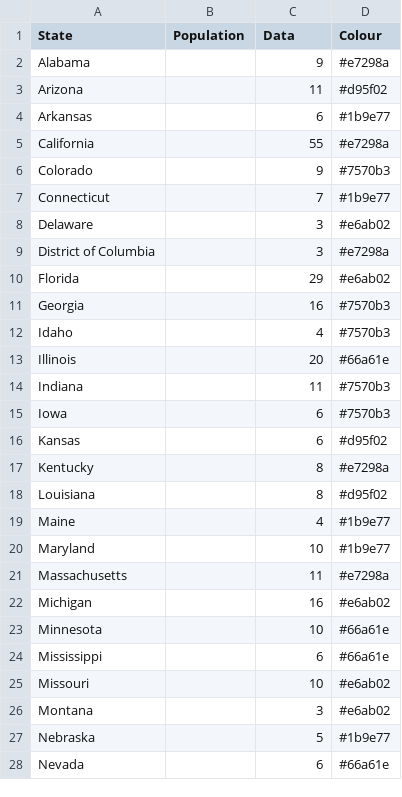
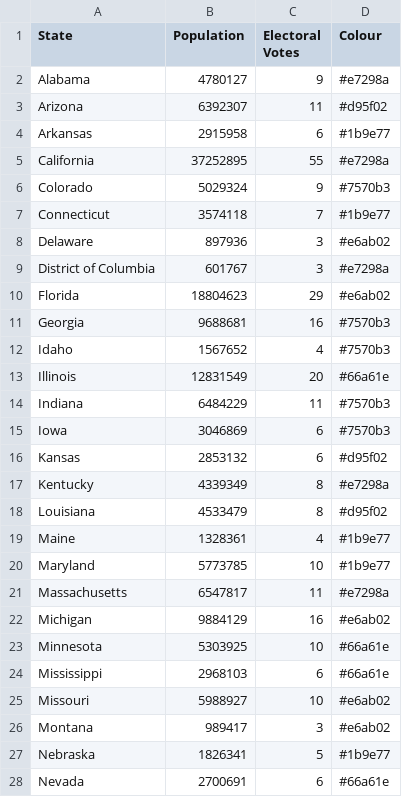
Before and after one commit to ninichang/cartogram-web, a CSV file: internal/static/cartdata/usa/template.csv, drawn as a sheet; only a part is shown; the diff covers the shown part only.

Commit message:
error barchart and custom user data label

```diff
--- a/internal/static/cartdata/usa/template.csv
+++ b/internal/static/cartdata/usa/template.csv
@@ -1,28 +1,28 @@
-State,Population,Data,Colour
-Alabama,,9,#e7298a
-Arizona,,11,#d95f02
-Arkansas,,6,#1b9e77
-California,,55,#e7298a
-Colorado,,9,#7570b3
-Connecticut,,7,#1b9e77
-Delaware,,3,#e6ab02
-District of Columbia,,3,#e7298a
-Florida,,29,#e6ab02
-Georgia,,16,#7570b3
-Idaho,,4,#7570b3
-Illinois,,20,#66a61e
-Indiana,,11,#7570b3
-Iowa,,6,#7570b3
-Kansas,,6,#d95f02
-Kentucky,,8,#e7298a
-Louisiana,,8,#d95f02
-Maine,,4,#1b9e77
-Maryland,,10,#1b9e77
-Massachusetts,,11,#e7298a
-Michigan,,16,#e6ab02
-Minnesota,,10,#66a61e
-Mississippi,,6,#66a61e
-Missouri,,10,#e6ab02
-Montana,,3,#e6ab02
-Nebraska,,5,#1b9e77
-Nevada,,6,#66a61e
+State,Population,Electoral Votes,Colour
+Alabama,4780127,9,#e7298a
+Arizona,6392307,11,#d95f02
+Arkansas,2915958,6,#1b9e77
+California,37252895,55,#e7298a
+Colorado,5029324,9,#7570b3
+Connecticut,3574118,7,#1b9e77
+Delaware,897936,3,#e6ab02
+District of Columbia,601767,3,#e7298a
+Florida,18804623,29,#e6ab02
+Georgia,9688681,16,#7570b3
+Idaho,1567652,4,#7570b3
+Illinois,12831549,20,#66a61e
+Indiana,6484229,11,#7570b3
+Iowa,3046869,6,#7570b3
+Kansas,2853132,6,#d95f02
+Kentucky,4339349,8,#e7298a
+Louisiana,4533479,8,#d95f02
+Maine,1328361,4,#1b9e77
+Maryland,5773785,10,#1b9e77
+Massachusetts,6547817,11,#e7298a
+Michigan,9884129,16,#e6ab02
+Minnesota,5303925,10,#66a61e
+Mississippi,2968103,6,#66a61e
+Missouri,5988927,10,#e6ab02
+Montana,989417,3,#e6ab02
+Nebraska,1826341,5,#1b9e77
+Nevada,2700691,6,#66a61e
```
Also changed, not shown: 22 edited cells elsewhere in this file, internal/static/cartdata/india/template.csv, 16 other files.
